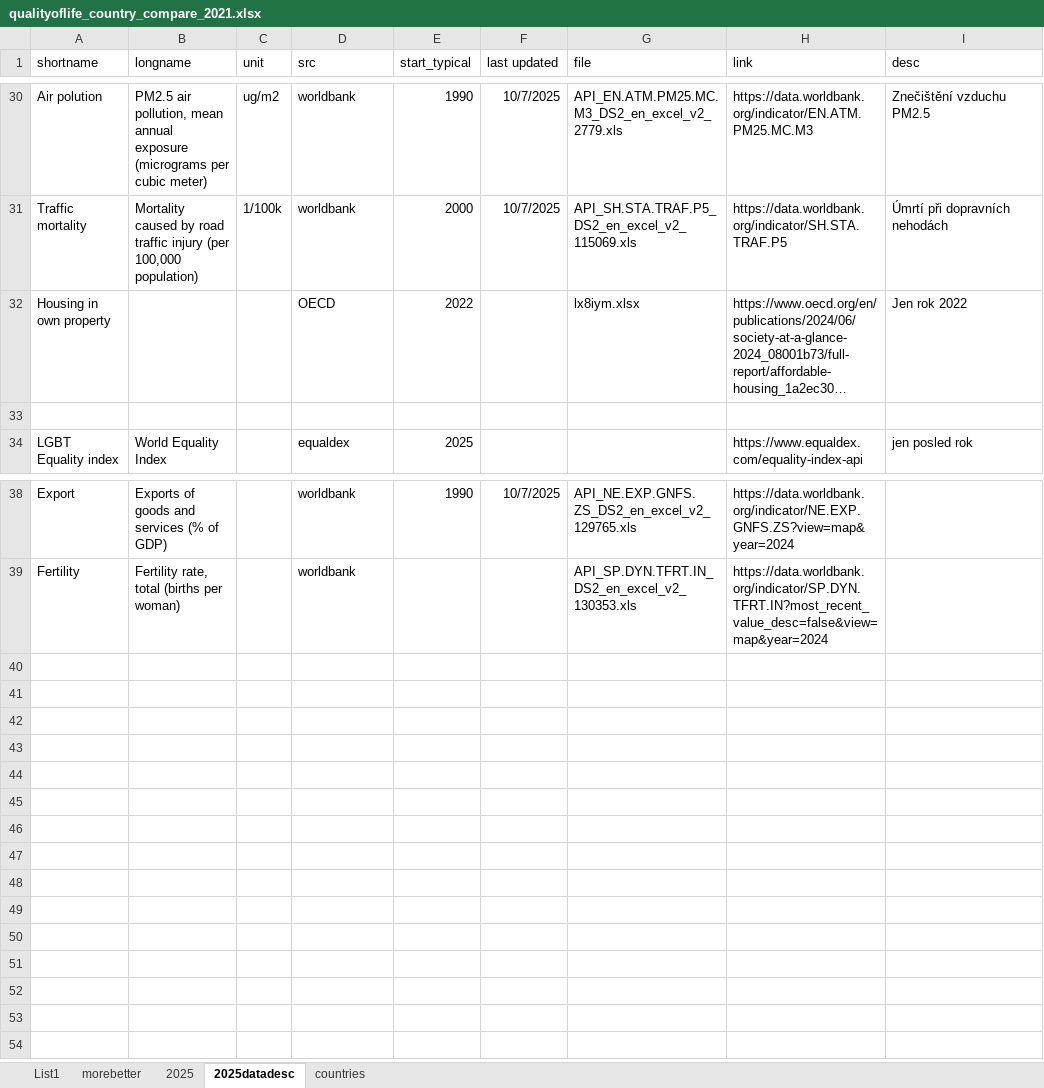
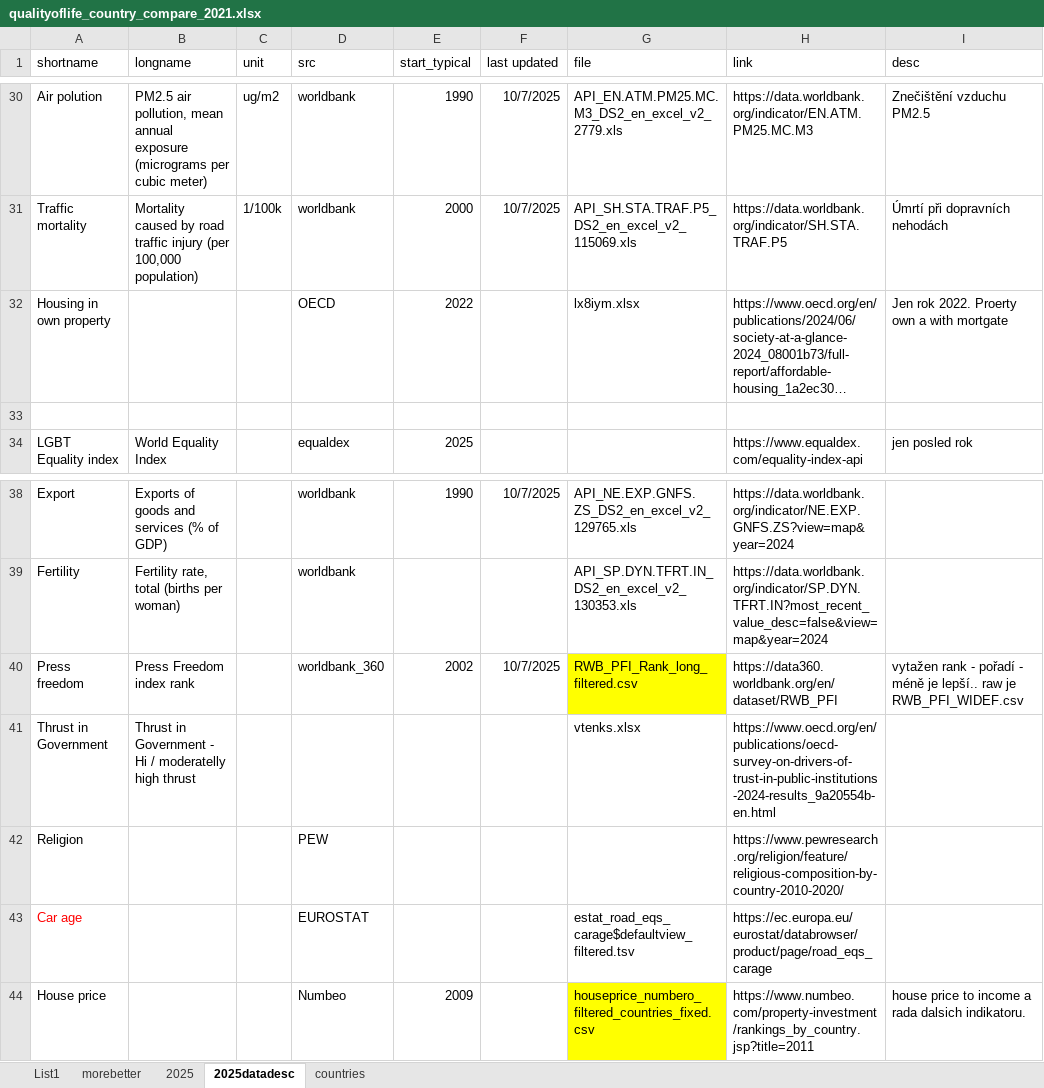
Before and after one commit to jarogumulec/QualityOfLife, an Excel workbook: qualityoflife_country_compare_2021.xlsx, sheet 2025datadesc, drawn as a sheet; only a part is shown, gaps mark what is left out; long unchanged cells end in …; values as stored, in another font and other column widths than the file's, no borders; the diff names each change by its address in the sheet, - before the commit and + after, or states it on an @@ line.

Commit message:
additional sources_OECD,houseprice,

```diff
--- a/qualityoflife_country_compare_2021.xlsx (sheet 2025datadesc)
+++ b/qualityoflife_country_compare_2021.xlsx (sheet 2025datadesc)
-I32 (desc): Jen rok 2022
+I32 (desc): Jen rok 2022. Proerty own a with mortgate
+row 40: Press freedom | Press Freedom index rank |  | worldbank_360 | 2002 | 10/7/2025 | RWB_PFI_Rank_long_filtered.csv | https://data360.worldbank.org/en/dataset/RWB_PFI | vytažen rank - pořadí - méně je lepší.. raw je RWB_PFI_WIDEF.csv
+row 41: Thrust in Government | Thrust in Government - Hi / moderatelly high thrust |  |  |  |  | vtenks.xlsx | https://www.oecd.org/en/publications/oecd-survey-on-drivers-of-trust-in-public-institutions-2024-results_9a20554b-en.html
+row 42: Religion |  |  | PEW |  |  |  | https://www.pewresearch.org/religion/feature/religious-composition-by-country-2010-2020/
+row 43: Car age |  |  | EUROSTAT |  |  | estat_road_eqs_carage$defaultview_filtered.tsv | https://ec.europa.eu/eurostat/databrowser/product/page/road_eqs_carage
+row 44: House price |  |  | Numbeo | 2009 |  | houseprice_numbero_filtered_countries_fixed.csv | https://www.numbeo.com/property-investment/rankings_by_country.jsp?title=2011 | house price to income a rada dalsich indikatoru.
```
Also changed, not shown: 5 other files.
